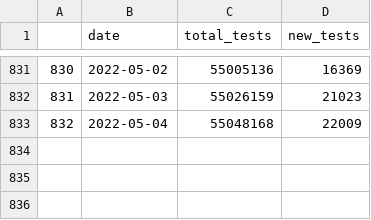
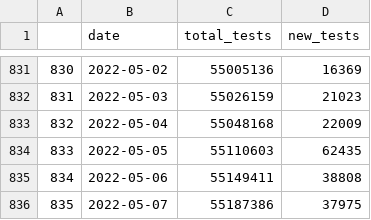
Before and after one commit to vivekjason/covid-19-epi, a CSV file: data/tests.csv, drawn as a sheet; only a part is shown, gaps mark what is left out; the diff names each change by its address in the sheet, - before the commit and + after, or states it on an @@ line.

```diff
--- a/data/tests.csv
+++ b/data/tests.csv
+row 834: 833 | 2022-05-05 | 55110603 | 62435
+row 835: 834 | 2022-05-06 | 55149411 | 38808
+row 836: 835 | 2022-05-07 | 55187386 | 37975
```
Also changed, not shown: data/cases.csv, docs/data/cases.csv, 38 other files.
